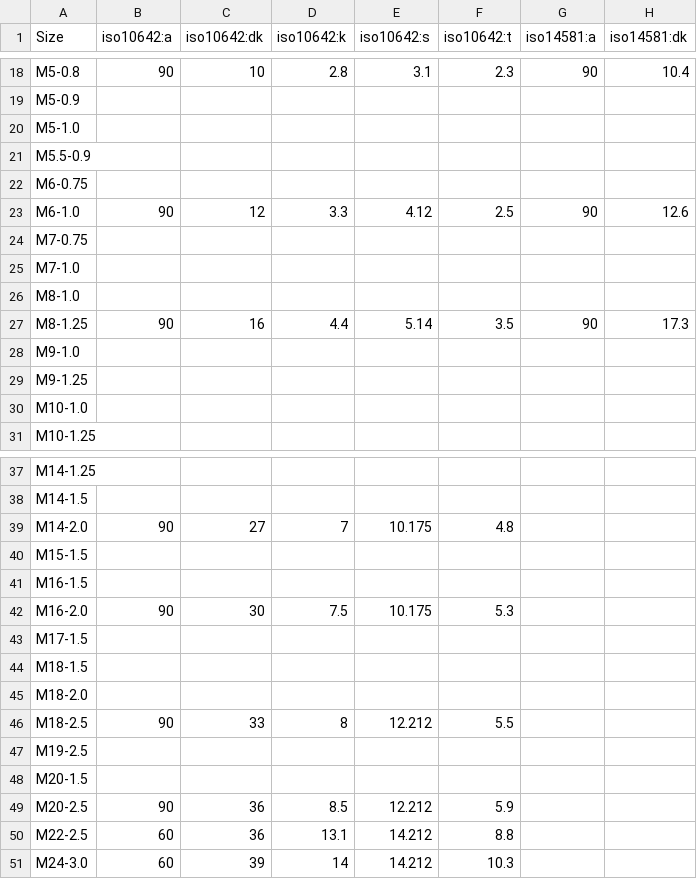
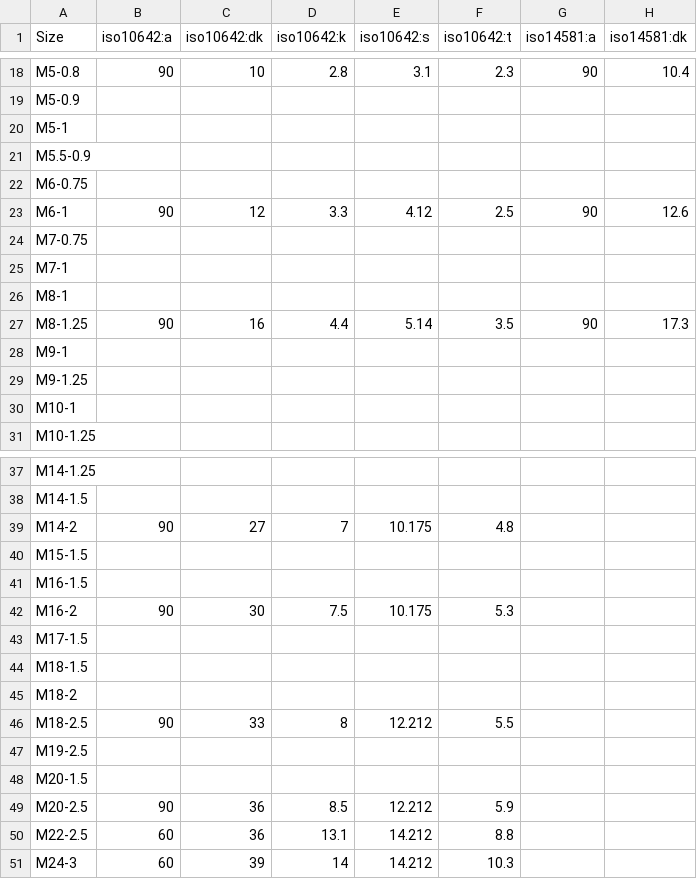
Before and after one commit to gumyr/cq_warehouse, a CSV file: src/cq_warehouse/countersunk_head_parameters.csv, drawn as a sheet; only a part is shown, gaps mark what is left out; the diff names each change by its address in the sheet, - before the commit and + after, or states it on an @@ line.

```diff
--- a/src/cq_warehouse/countersunk_head_parameters.csv
+++ b/src/cq_warehouse/countersunk_head_parameters.csv
-A20 (Size): M5-1.0
+A20 (Size): M5-1
-A23 (Size): M6-1.0
+A23 (Size): M6-1
-A25 (Size): M7-1.0
+A25 (Size): M7-1
-A26 (Size): M8-1.0
+A26 (Size): M8-1
-A28 (Size): M9-1.0
+A28 (Size): M9-1
-A30 (Size): M10-1.0
+A30 (Size): M10-1
-A39 (Size): M14-2.0
+A39 (Size): M14-2
-A42 (Size): M16-2.0
+A42 (Size): M16-2
-A45 (Size): M18-2.0
+A45 (Size): M18-2
-A51 (Size): M24-3.0
+A51 (Size): M24-3
```
Also changed, not shown: 4 other files.
